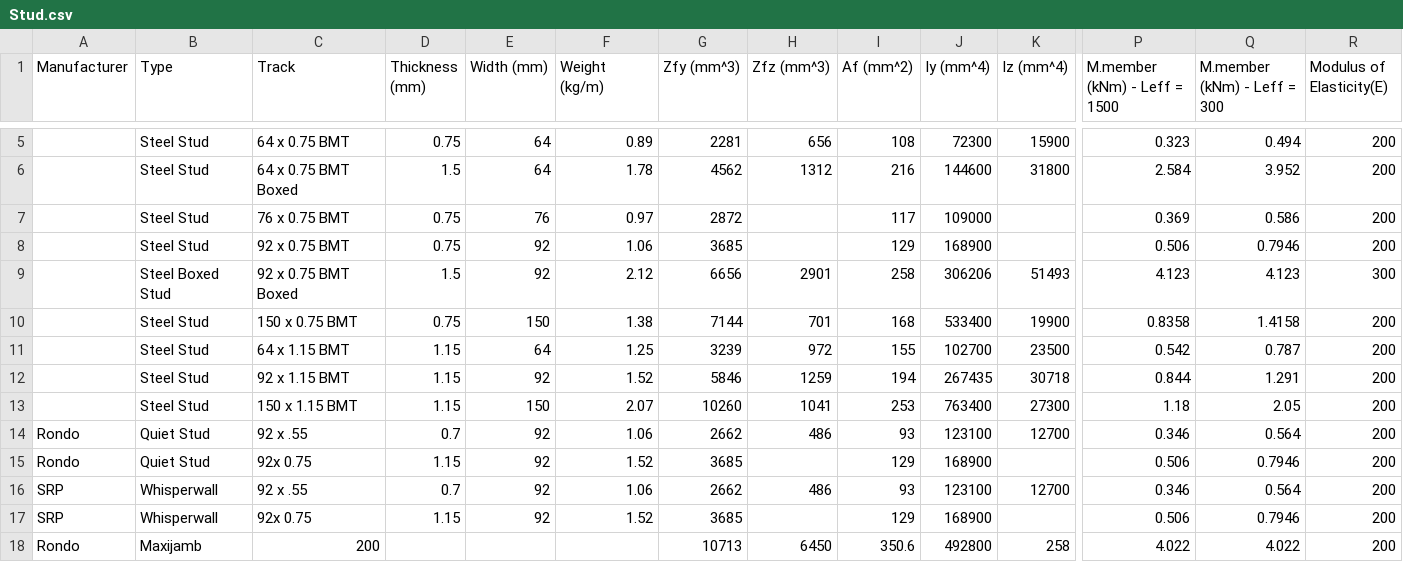
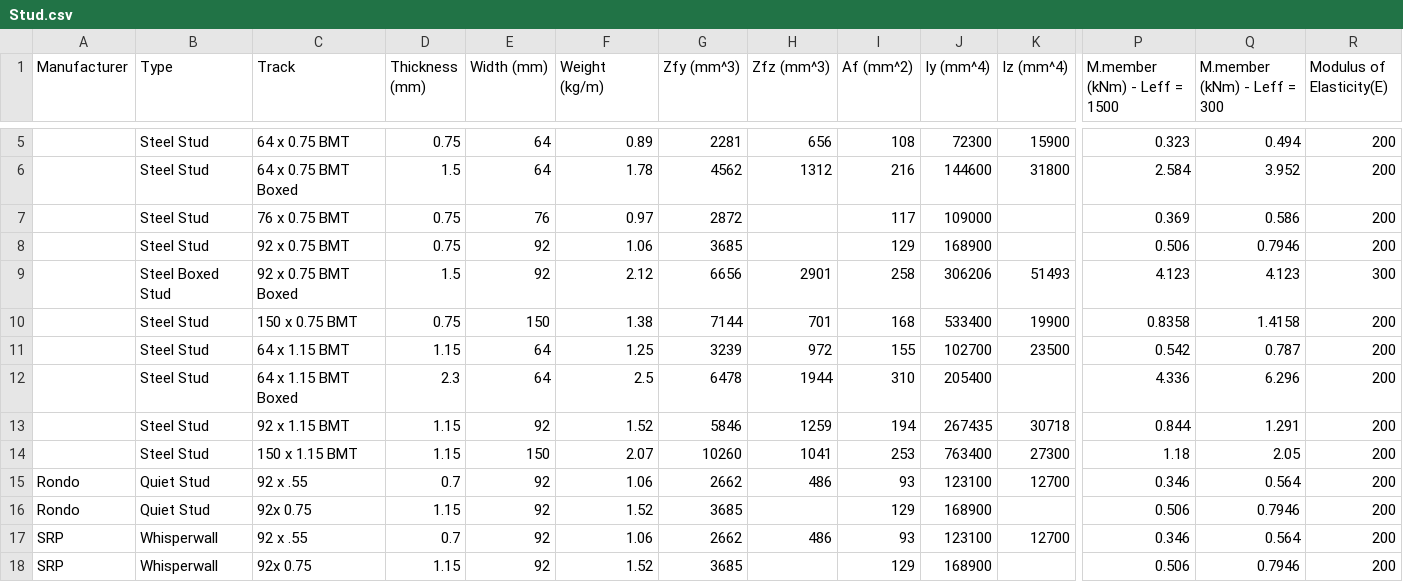
Before and after one commit to Constratum/product-data, a CSV file: product_data/data/Stud.csv, drawn as a sheet; only a part is shown, gaps mark what is left out; the shorter side is filled out with more unchanged rows; rows hold the shown columns only; the diff names each change by its address in the sheet, - before the commit and + after, or states it on an @@ line.

Commit message:
Add files via upload

```diff
--- a/product_data/data/Stud.csv
+++ b/product_data/data/Stud.csv
+row 12:  | Steel Stud | 64 x 1.15 BMT Boxed | 2.3 | 64 | 2.5 | 6478 | 1944 | 310 | 205400 |  | 4.336 | 6.296 | 200
```
